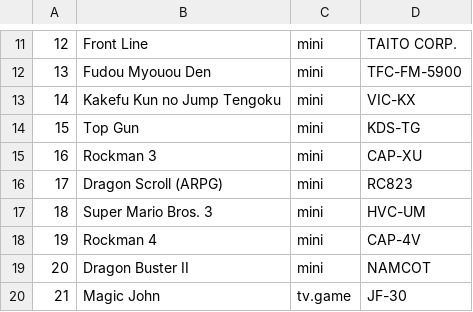
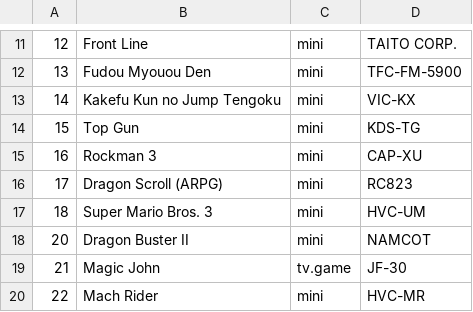
Before and after one commit to ninja-cat/FamiCo, a CSV file: total.csv, drawn as a sheet; only a part is shown, gaps mark what is left out; the shorter side is filled out with more unchanged rows.

Commit message:
Sort cart groups in alphabetical order, enable support of multiple options selection, remove the second rockman4 from db

```diff
--- a/total.csv
+++ b/total.csv
@@ -17,3 +17,2 @@
 18,"Super Mario Bros. 3","mini","HVC-UM"
-19,"Rockman 4","mini","CAP-4V"
 20,"Dragon Buster II","mini","NAMCOT"
```
Also changed, not shown: 1 other file.
